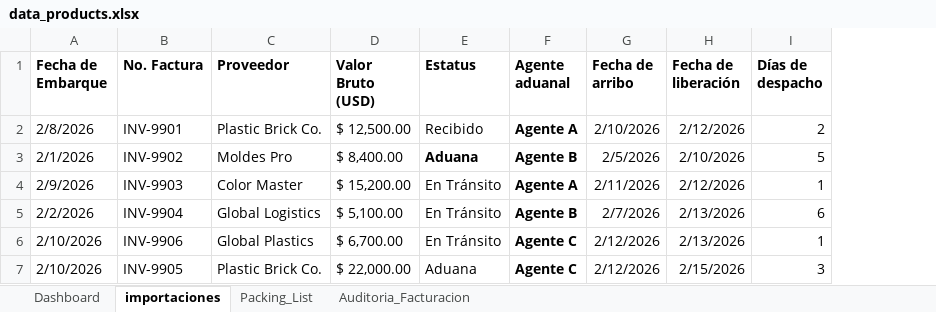
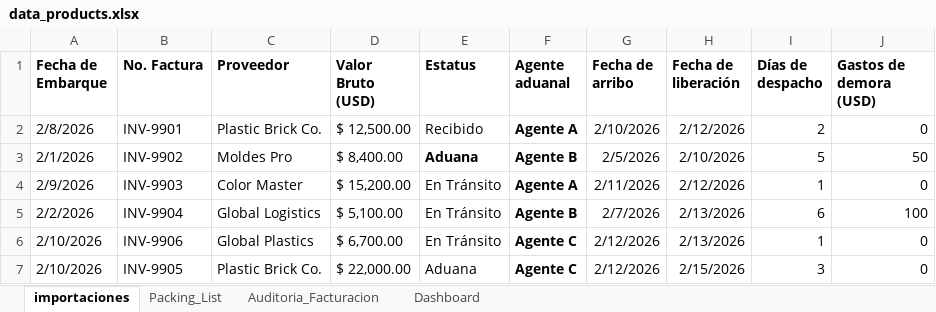
Before and after one commit to juangutierrez88/Import-Products-Project, an Excel workbook: data_products.xlsx, sheet importaciones, drawn as a sheet; values as stored, in another font and other column widths than the file's, no borders; conditional formats and table styles not drawn; the diff names each change by its address in the sheet, - before the commit and + after, or states it on an @@ line.

Commit message:
Dashboard de KPIs: Análisis de Lead Time y Gastos por demoras

```diff
--- a/data_products.xlsx (sheet importaciones)
+++ b/data_products.xlsx (sheet importaciones)
@@ sheet tab order changed: importaciones | Packing_List | Auditoria_Facturacion | Dashboard @@
+column J (Gastos de demora (USD)), rows 2-7: 0 | 50 | 0 | 100 | 0 | 0
```
Also changed, not shown: 1 other file.
